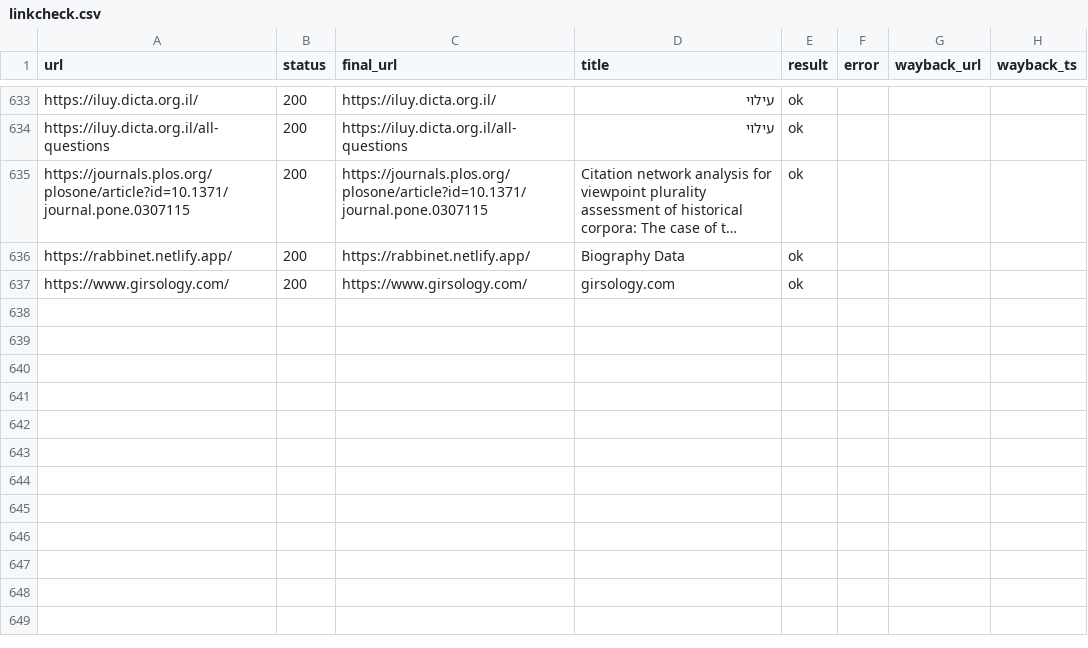
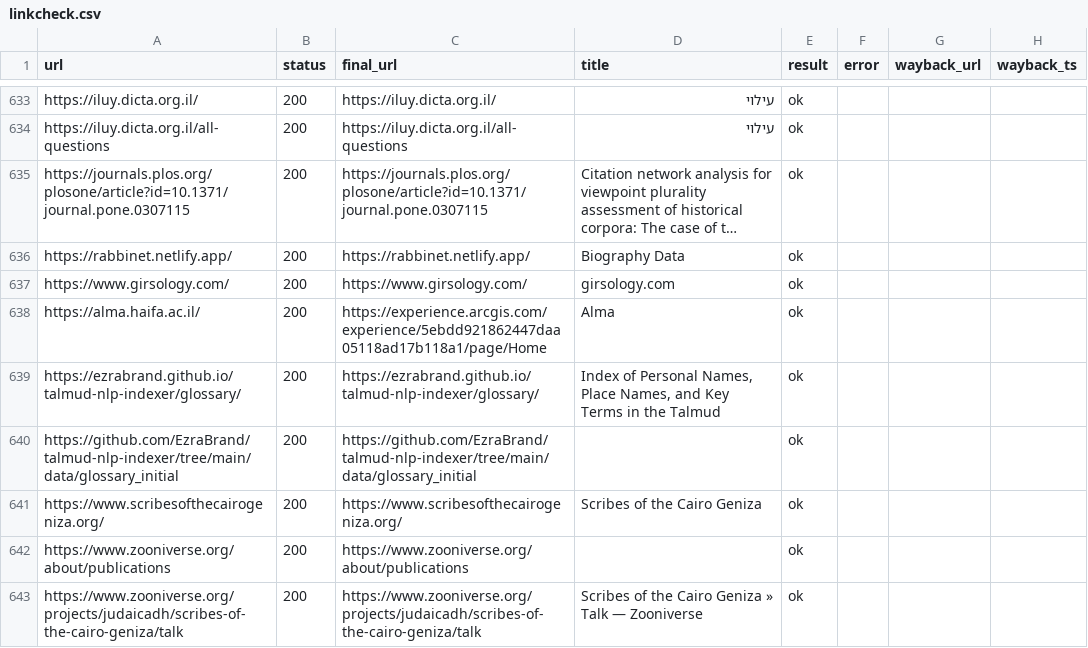
Before and after one commit to EzraBrand/jewish-online-resources, a CSV file: data/linkcheck.csv, drawn as a sheet; only a part is shown, gaps mark what is left out; long unchanged cells end in …; the diff names each change by its address in the sheet, - before the commit and + after, or states it on an @@ line.

```diff
--- a/data/linkcheck.csv
+++ b/data/linkcheck.csv
+row 638: https://alma.haifa.ac.il/ | 200 | https://experience.arcgis.com/experience/5ebdd921862447daa05118ad17b118a1/page/Home | Alma | ok
+row 639: https://ezrabrand.github.io/talmud-nlp-indexer/glossary/ | 200 | https://ezrabrand.github.io/talmud-nlp-indexer/glossary/ | Index of Personal Names, Place Names, and Key Terms in the Talmud | ok
+row 640: https://github.com/EzraBrand/talmud-nlp-indexer/tree/main/data/glossary_initial | 200 | https://github.com/EzraBrand/talmud-nlp-indexer/tree/main/data/glossary_initial |  | ok
+row 641: https://www.scribesofthecairogeniza.org/ | 200 | https://www.scribesofthecairogeniza.org/ | Scribes of the Cairo Geniza | ok
+row 642: https://www.zooniverse.org/about/publications | 200 | https://www.zooniverse.org/about/publications |  | ok
+row 643: https://www.zooniverse.org/projects/judaicadh/scribes-of-the-cairo-geniza/talk | 200 | https://www.zooniverse.org/projects/judaicadh/scribes-of-the-cairo-geniza/talk | Scribes of the Cairo Geniza » Talk — Zooniverse | ok
```
Also changed, not shown: site/resources.csv, 7 other files.
